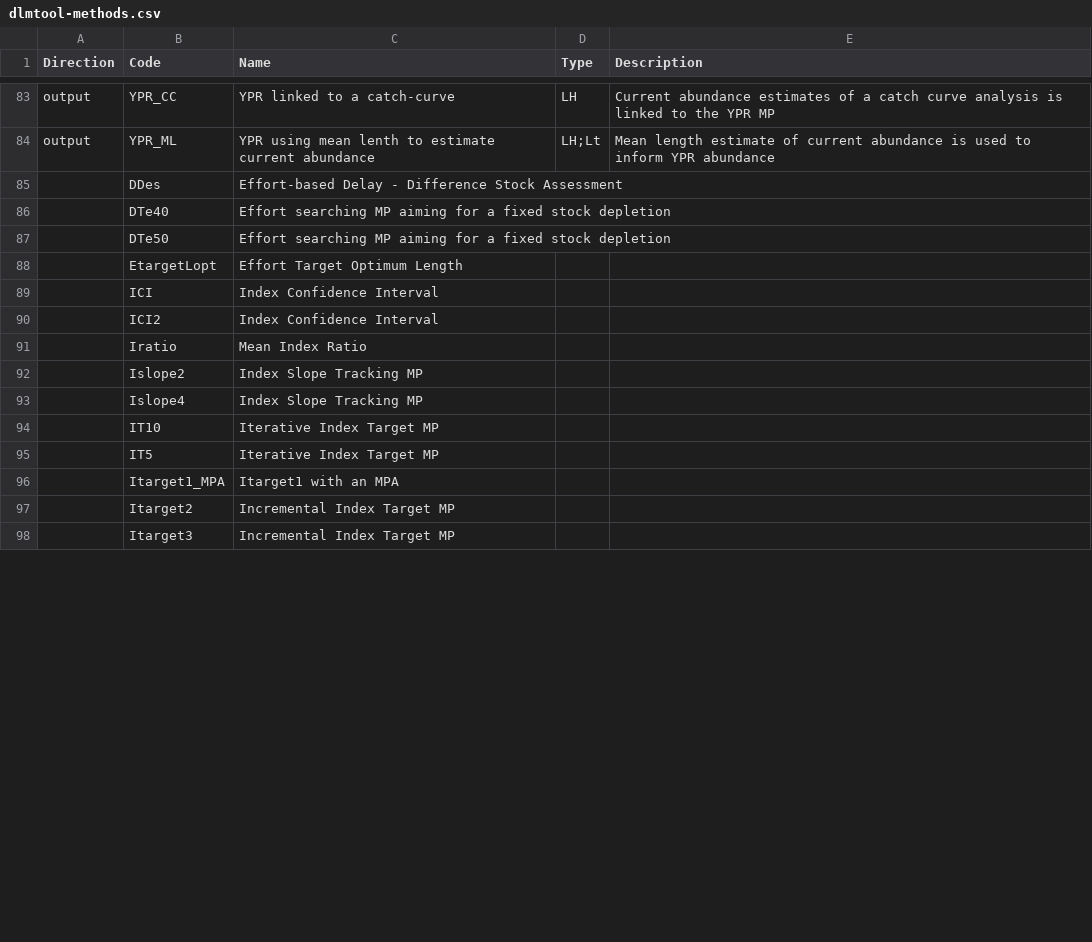
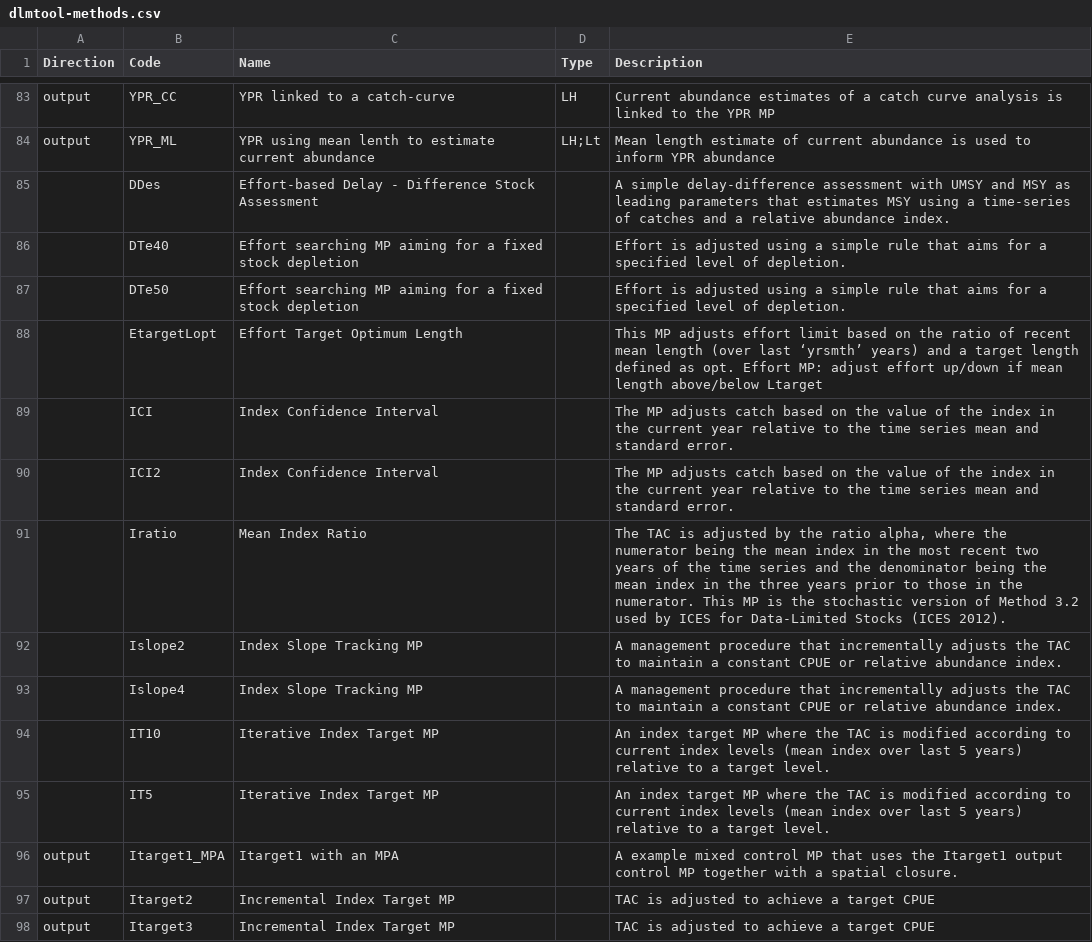
Before and after one commit to farfish/ffdb-dlmtool, a CSV file: dlmtool-methods.csv, drawn as a sheet; only a part is shown, gaps mark what is left out; the diff covers the shown part only.

Commit message:
dlmtool-methods: Fill in description for rest of methods

```diff
--- a/dlmtool-methods.csv
+++ b/dlmtool-methods.csv
@@ -84,15 +84,15 @@
 "output","YPR_ML","YPR using mean lenth to estimate current abundance","LH;Lt","Mean length estimate of current abundance is used to inform YPR abundance"
-"","DDes", "Effort-based Delay - Difference Stock Assessment"
-"","DTe40", "Effort searching MP aiming for a fixed stock depletion"
-"","DTe50", "Effort searching MP aiming for a fixed stock depletion"
-"","EtargetLopt", "Effort Target Optimum Length"
-"","ICI", "Index Confidence Interval"
-"","ICI2", "Index Confidence Interval"
-"","Iratio", "Mean Index Ratio"
-"","Islope2", "Index Slope Tracking MP"
-"","Islope4", "Index Slope Tracking MP"
-"","IT10", "Iterative Index Target MP"
-"","IT5", "Iterative Index Target MP"
-"","Itarget1_MPA", "Itarget1 with an MPA"
-"","Itarget2", "Incremental Index Target MP"
-"","Itarget3", "Incremental Index Target MP"
+"","DDes", "Effort-based Delay - Difference Stock Assessment", "", "A simple delay-difference assessment with UMSY and MSY as leading parameters that estimates MSY using a time-series of catches and a relative abundance index."
+"","DTe40", "Effort searching MP aiming for a fixed stock depletion", "", "Effort is adjusted using a simple rule that aims for a specified level of depletion."
+"","DTe50", "Effort searching MP aiming for a fixed stock depletion", "", "Effort is adjusted using a simple rule that aims for a specified level of depletion."
+"","EtargetLopt", "Effort Target Optimum Length", "", "This MP adjusts effort limit based on the ratio of recent mean length (over last ‘yrsmth’ years) and a target length defined as opt. Effort MP: adjust effort up/down if mean length above/below Ltarget"
+"","ICI", "Index Confidence Interval", "", "The MP adjusts catch based on the value of the index in the current year relative to the time series mean and standard error."
+"","ICI2", "Index Confidence Interval", "", "The MP adjusts catch based on the value of the index in the current year relative to the time series mean and standard error."
+"","Iratio", "Mean Index Ratio", "", "The TAC is adjusted by the ratio alpha, where the numerator being the mean index in the most recent two years of the time series and the denominator being the mean index in the three years prior to those in the numerator. This MP is the stochastic version of Method 3.2 used by ICES for Data-Limited Stocks (ICES 2012)."
+"","Islope2", "Index Slope Tracking MP", "", "A management procedure that incrementally adjusts the TAC to maintain a constant CPUE or relative abundance index."
+"","Islope4", "Index Slope Tracking MP", "", "A management procedure that incrementally adjusts the TAC to maintain a constant CPUE or relative abundance index."
+"","IT10", "Iterative Index Target MP", "", "An index target MP where the TAC is modified according to current index levels (mean index over last 5 years) relative to a target level."
+"","IT5", "Iterative Index Target MP", "", "An index target MP where the TAC is modified according to current index levels (mean index over last 5 years) relative to a target level."
+"output","Itarget1_MPA", "Itarget1 with an MPA", "", "A example mixed control MP that uses the Itarget1 output control MP together with a spatial closure."
+"output","Itarget2", "Incremental Index Target MP", "", "TAC is adjusted to achieve a target CPUE"
+"output","Itarget3", "Incremental Index Target MP", "", "TAC is adjusted to achieve a target CPUE"
```
Also changed, not shown: 28 edited cells elsewhere in this file.
